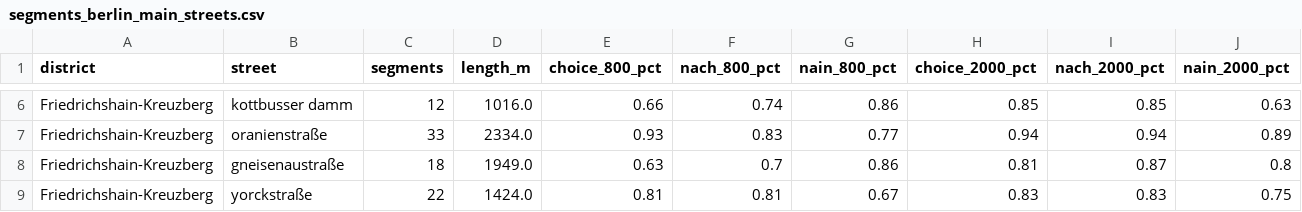
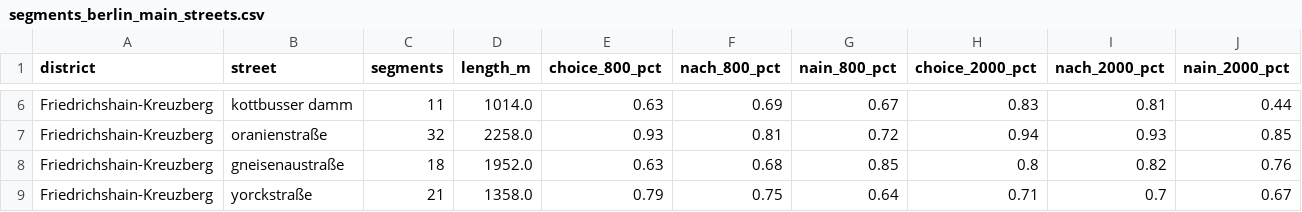
Before and after one commit to giovanigoltara/berlin-accessibility-analysis, a CSV file: output/segments_berlin_main_streets.csv, drawn as a sheet; only a part is shown, gaps mark what is left out; the diff covers the shown part only; the diff names each change by its address in the sheet, - before the commit and + after, or states it on an @@ line.

```diff
--- a/output/segments_berlin_main_streets.csv
+++ b/output/segments_berlin_main_streets.csv
-C6 (segments): 12
+C6 (segments): 11
-D6 (length_m): 1016.0
+D6 (length_m): 1014.0
-E6 (choice_800_pct): 0.66
+E6 (choice_800_pct): 0.63
-F6 (nach_800_pct): 0.74
+F6 (nach_800_pct): 0.69
-G6 (nain_800_pct): 0.86
+G6 (nain_800_pct): 0.67
-H6 (choice_2000_pct): 0.85
+H6 (choice_2000_pct): 0.83
-I6 (nach_2000_pct): 0.85
+I6 (nach_2000_pct): 0.81
-J6 (nain_2000_pct): 0.63
+J6 (nain_2000_pct): 0.44
-C7 (segments): 33
+C7 (segments): 32
-D7 (length_m): 2334.0
+D7 (length_m): 2258.0
-F7 (nach_800_pct): 0.83
+F7 (nach_800_pct): 0.81
-G7 (nain_800_pct): 0.77
+G7 (nain_800_pct): 0.72
-I7 (nach_2000_pct): 0.94
+I7 (nach_2000_pct): 0.93
-J7 (nain_2000_pct): 0.89
+J7 (nain_2000_pct): 0.85
-D8 (length_m): 1949.0
+D8 (length_m): 1952.0
-F8 (nach_800_pct): 0.7
+F8 (nach_800_pct): 0.68
-G8 (nain_800_pct): 0.86
+G8 (nain_800_pct): 0.85
-H8 (choice_2000_pct): 0.81
+H8 (choice_2000_pct): 0.8
-I8 (nach_2000_pct): 0.87
+I8 (nach_2000_pct): 0.82
-J8 (nain_2000_pct): 0.8
+J8 (nain_2000_pct): 0.76
-C9 (segments): 22
+C9 (segments): 21
-D9 (length_m): 1424.0
+D9 (length_m): 1358.0
-E9 (choice_800_pct): 0.81
+E9 (choice_800_pct): 0.79
-F9 (nach_800_pct): 0.81
+F9 (nach_800_pct): 0.75
-G9 (nain_800_pct): 0.67
+G9 (nain_800_pct): 0.64
-H9 (choice_2000_pct): 0.83
+H9 (choice_2000_pct): 0.71
-I9 (nach_2000_pct): 0.83
+I9 (nach_2000_pct): 0.7
-J9 (nain_2000_pct): 0.75
+J9 (nain_2000_pct): 0.67
```
Also changed, not shown: 48 edited cells elsewhere in this file, output/segments_berlin_by_district.csv, output/segments_berlin_summary.csv, 19 other files.
